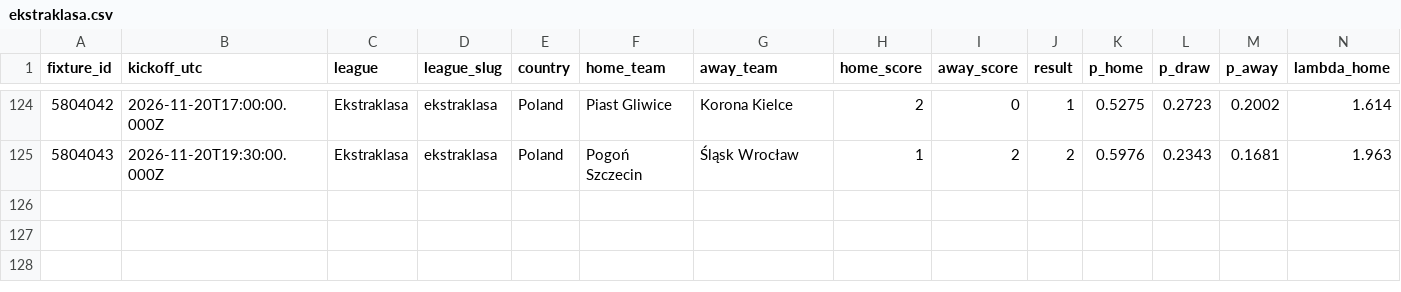
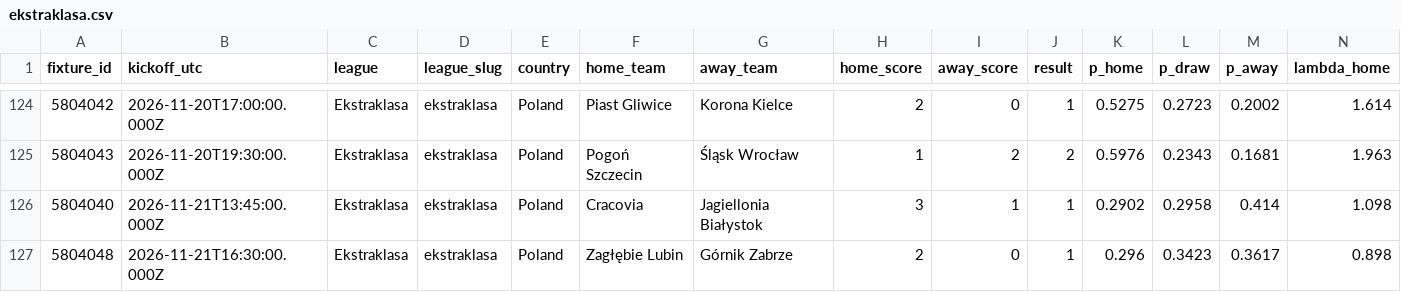
Before and after one commit to serayd61/football-predictions-open-data, a CSV file: data/leagues/ekstraklasa.csv, drawn as a sheet; only a part is shown, gaps mark what is left out; rows hold the shown columns only; the diff names each change by its address in the sheet, - before the commit and + after, or states it on an @@ line.

```diff
--- a/data/leagues/ekstraklasa.csv
+++ b/data/leagues/ekstraklasa.csv
+row 126: 5804040 | 2026-11-21T13:45:00.000Z | Ekstraklasa | ekstraklasa | Poland | Cracovia | Jagiellonia Białystok | 3 | 1 | 1 | 0.2902 | 0.2958 | 0.414 | 1.098
+row 127: 5804048 | 2026-11-21T16:30:00.000Z | Ekstraklasa | ekstraklasa | Poland | Zagłębie Lubin | Górnik Zabrze | 2 | 0 | 1 | 0.296 | 0.3423 | 0.3617 | 0.898
```
Also changed, not shown: data/leagues/eliteserien.csv, data/leagues/la-liga.csv, 7 other files.
